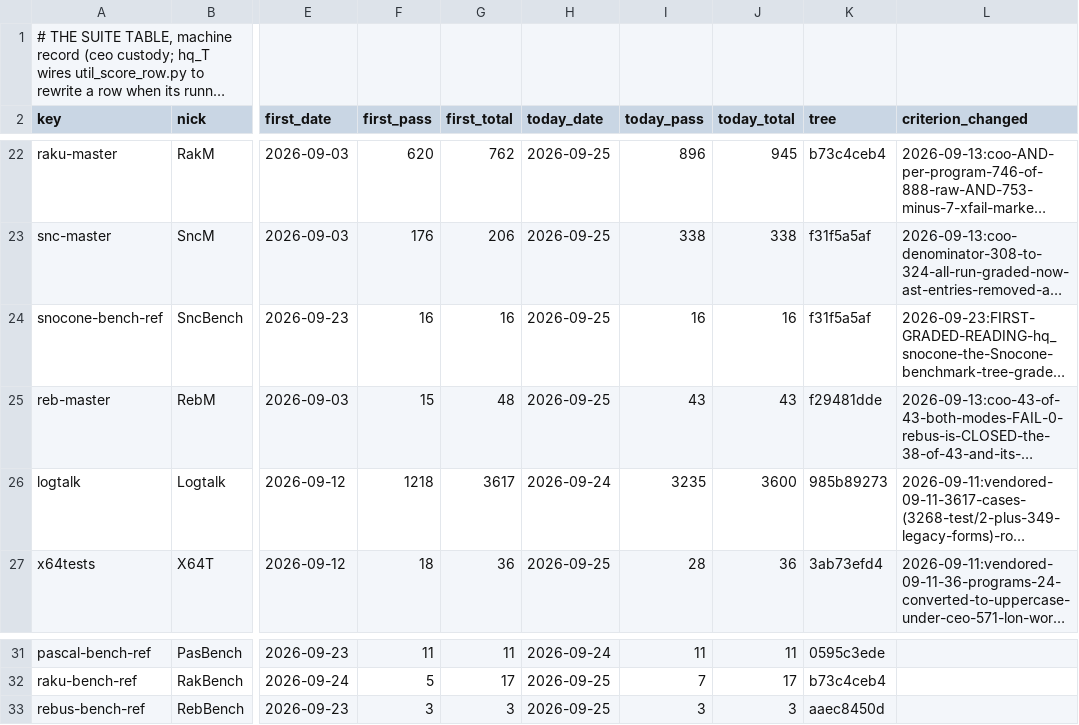
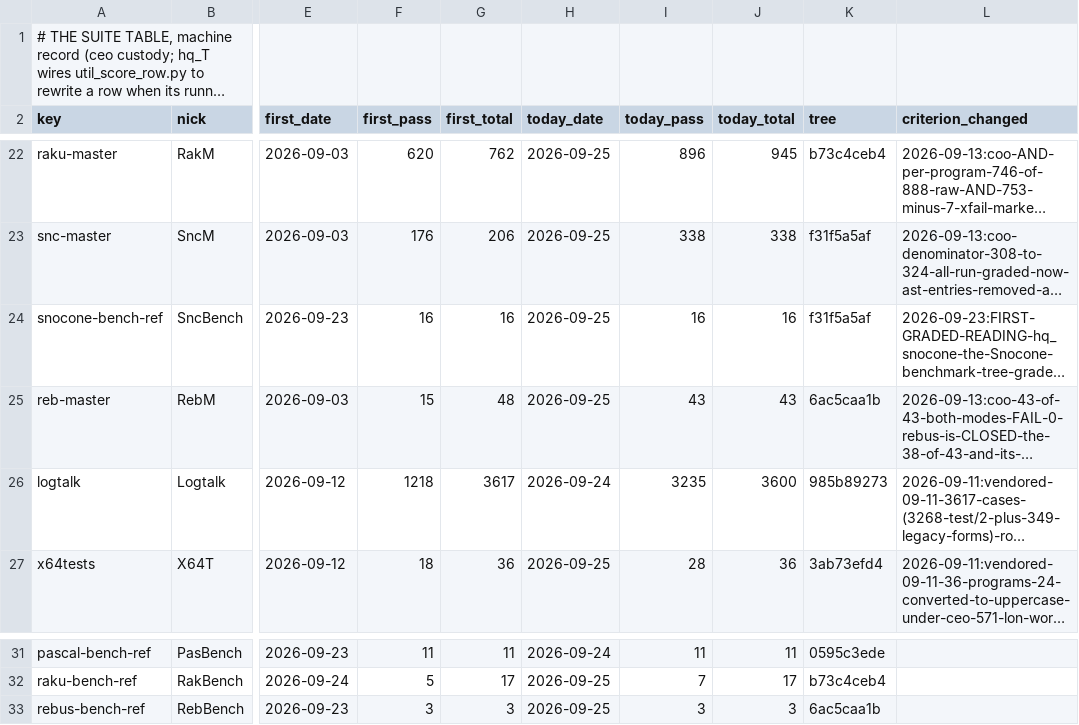
Before and after one commit to snobol4ever/.github, a TSV file: SUITES.tsv, drawn as a sheet; only a part is shown, gaps mark what is left out; long unchanged cells end in …; the diff names each change by its address in the sheet, - before the commit and + after, or states it on an @@ line.

```diff
--- a/SUITES.tsv
+++ b/SUITES.tsv
-K25 (tree): f29481dde
+K25 (tree): 6ac5caa1b
-K33 (tree): aaec8450d
+K33 (tree): 6ac5caa1b
```
Also changed, not shown: board-lines/2026-09-25-ceo.tsv, 2 other files.
